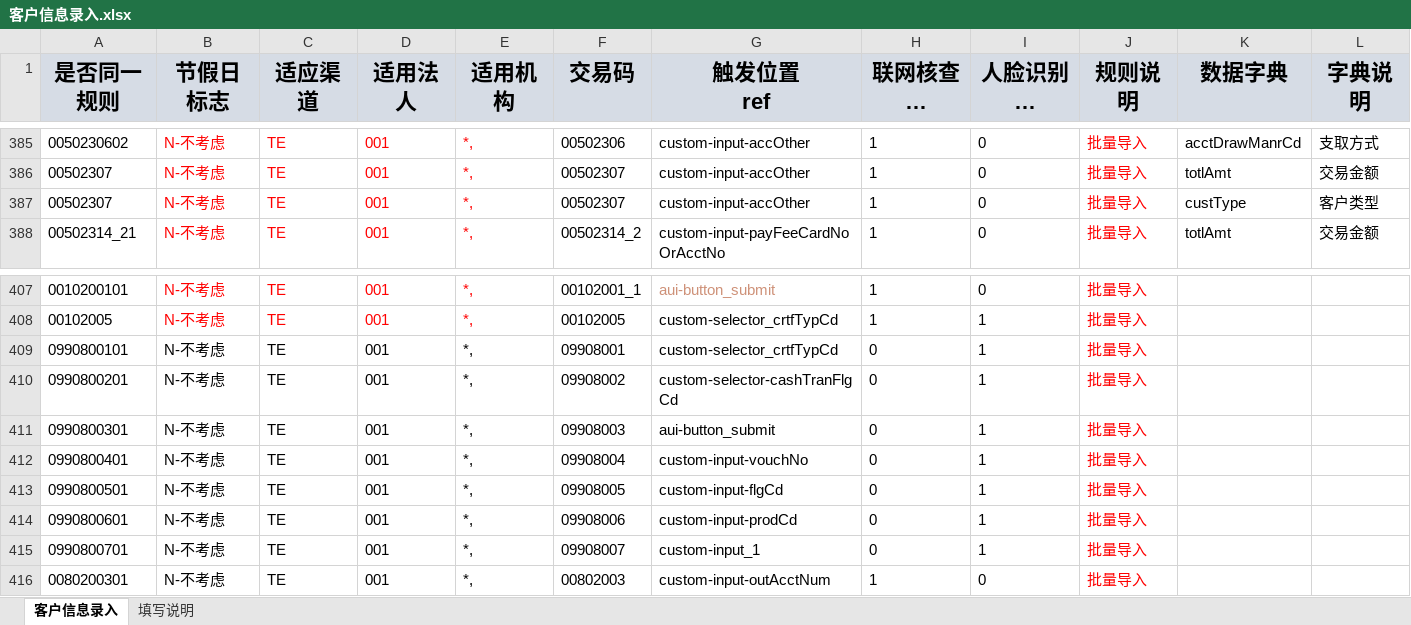
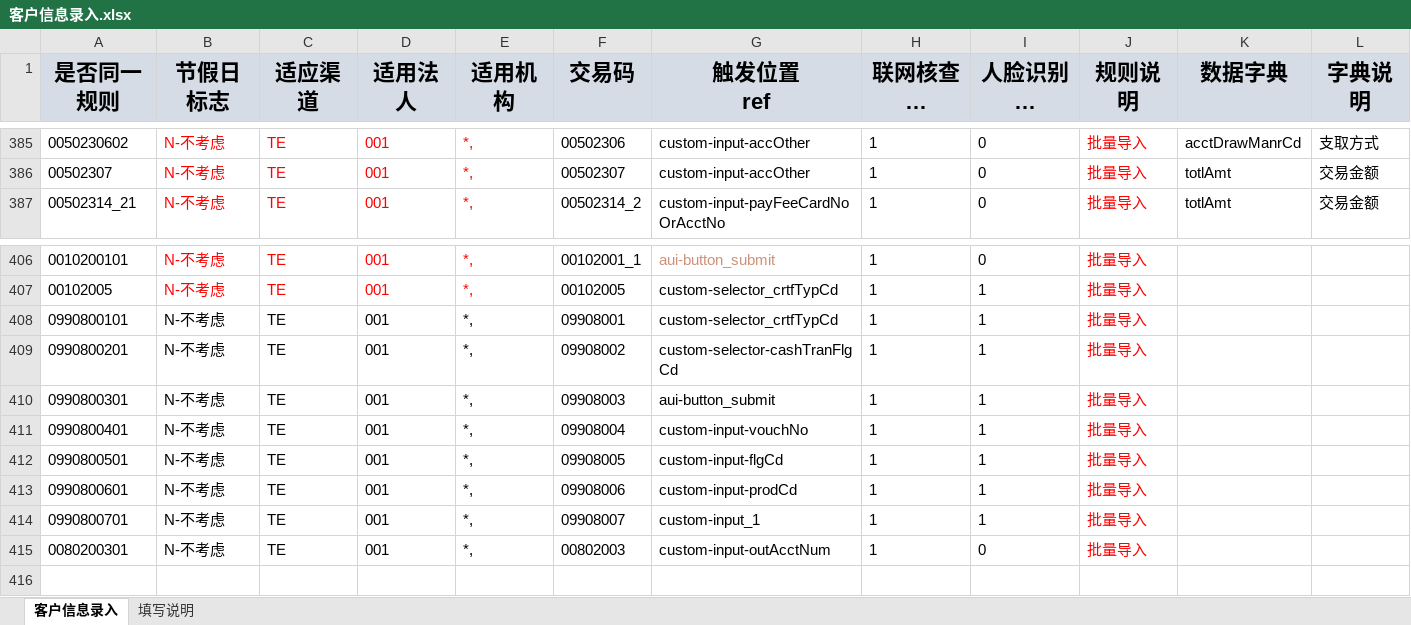
Before and after one commit to somebody2012/node-excel, an Excel workbook: src/customerInput/客户信息录入.xlsx, sheet 客户信息录入, drawn as a sheet; only a part is shown, gaps mark what is left out; long unchanged cells end in …; values as stored, in another font and other column widths than the file's, no borders; removed rows and columns are numbered as before the commit, all else as after; rows hold the shown columns only; the diff names each change by its address in the sheet, - before the commit and + after, or states it on an @@ line.

```diff
--- a/src/customerInput/客户信息录入.xlsx (sheet 客户信息录入)
+++ b/src/customerInput/客户信息录入.xlsx (sheet 客户信息录入)
-row 387: 00502307 | N-不考虑 | TE | 001 | *, | 00502307 | custom-input-accOther | 1 | 0 | 批量导入 | custType | 客户类型
-H408:H414 (联网核查标志 NI): 0
+H408:H414 (联网核查标志 NI): 1
```
Also changed, not shown: 9 other files.
